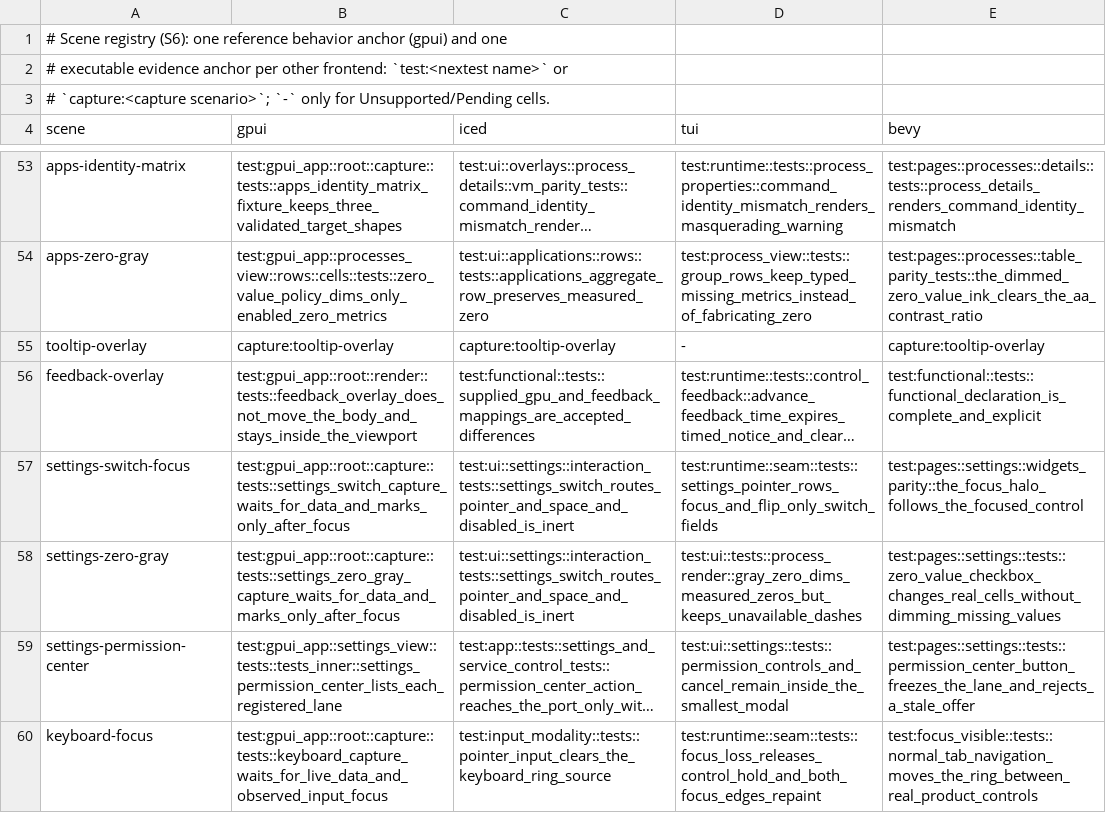
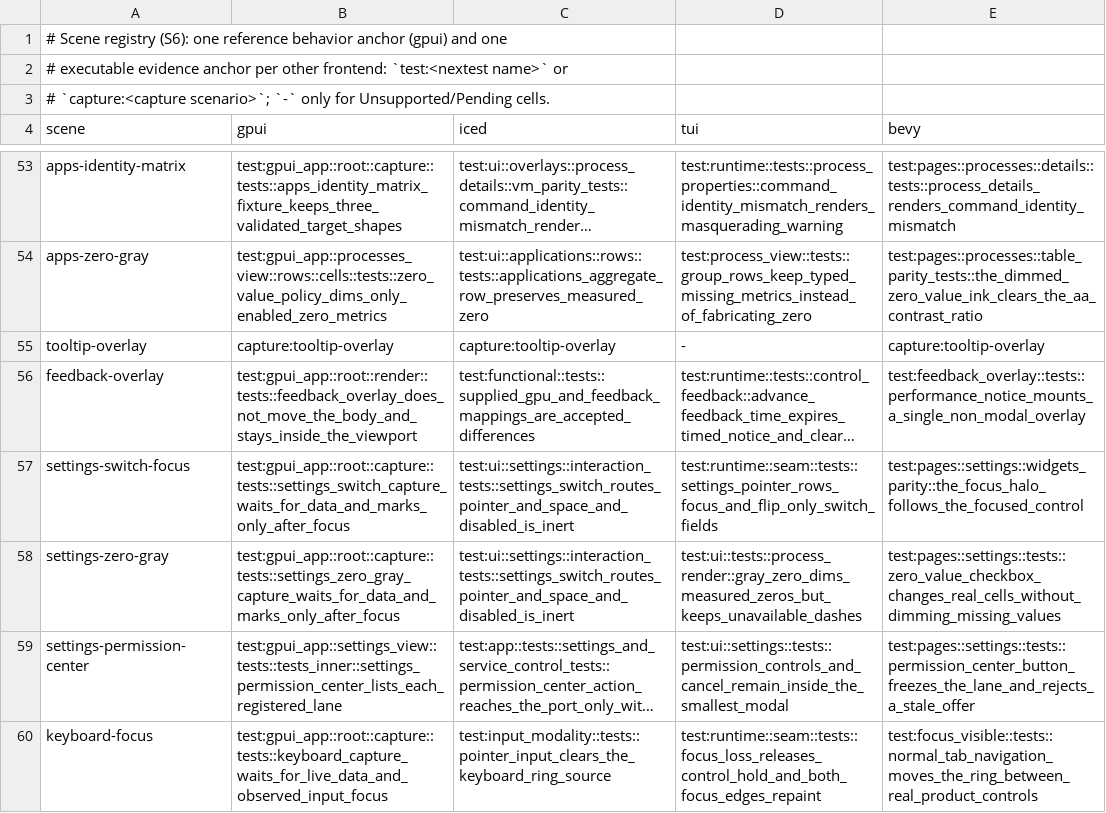
Before and after one commit to YellowWhiteBlackCat/TaskForest, a TSV file: scripts/parity/scene_registry.tsv, drawn as a sheet; only a part is shown, gaps mark what is left out; long unchanged cells end in …; the diff names each change by its address in the sheet, - before the commit and + after, or states it on an @@ line.

Commit message:
feat(bevy): show shell feedback toast on Performance

```diff
--- a/scripts/parity/scene_registry.tsv
+++ b/scripts/parity/scene_registry.tsv
-E56 (bevy): test:functional::tests::functional_declaration_is_complete_and_explicit
+E56 (bevy): test:feedback_overlay::tests::performance_notice_mounts_a_single_non_modal_overlay
```
Also changed, not shown: 18 other files.
